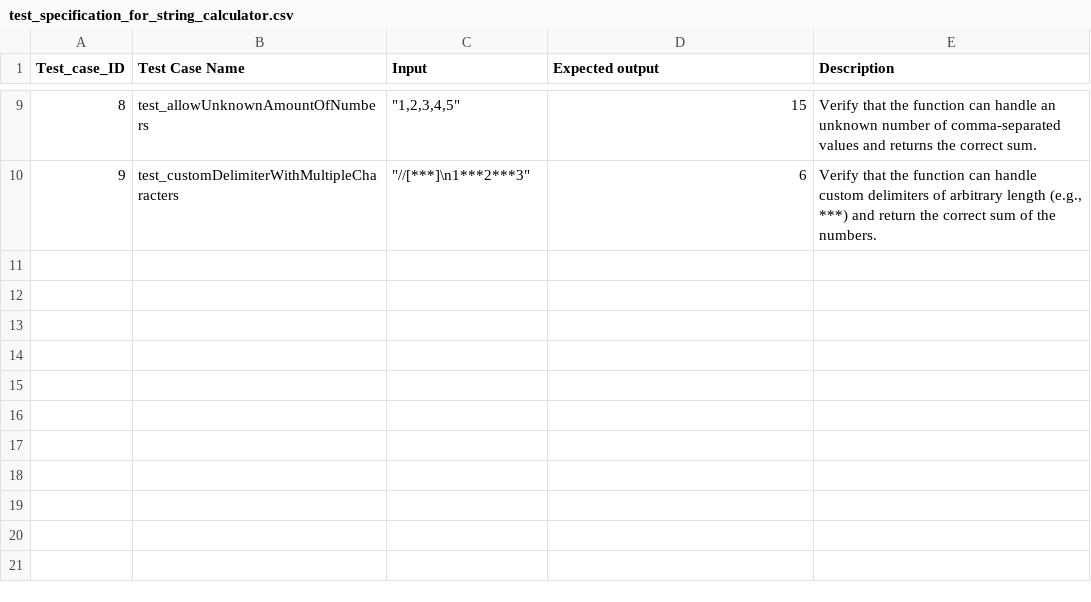
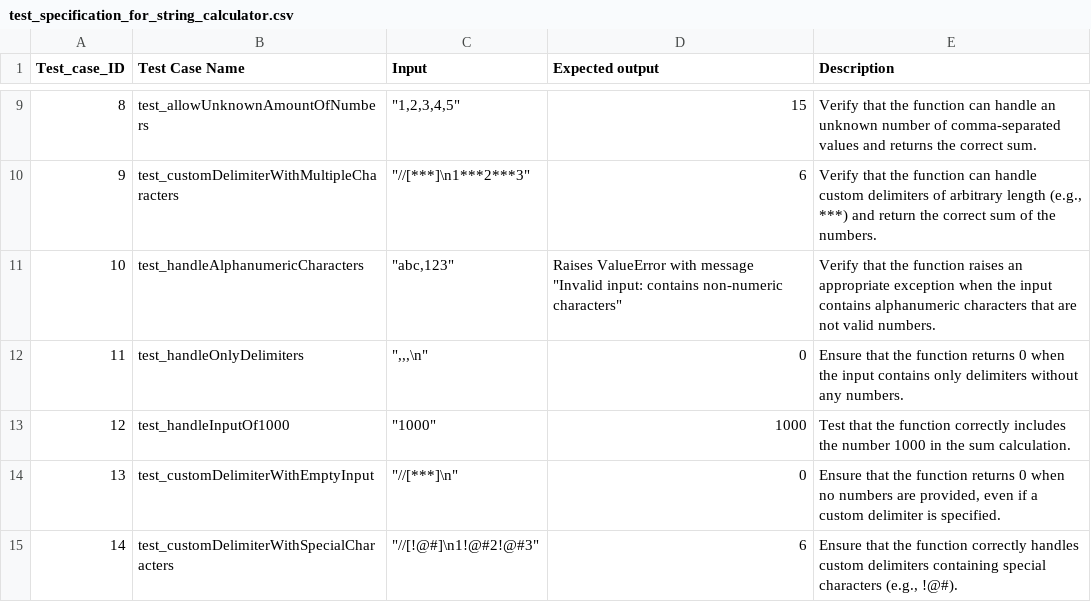
Before and after one commit to tts-tcq-2024/tdd-practice-in-py-yashikaapawar06, a CSV file: test_specification_for_string_calculator.csv, drawn as a sheet; only a part is shown, gaps mark what is left out.

Commit message:
Adding updated test specification

```diff
--- a/test_specification_for_string_calculator.csv
+++ b/test_specification_for_string_calculator.csv
@@ -10 +10,6 @@
 9,test_customDelimiterWithMultipleCharacters,"""//[***]\n1***2***3""",6,"Verify that the function can handle custom delimiters of arbitrary length (e.g., ***) and return the correct sum of the numbers."
+10,test_handleAlphanumericCharacters,"""abc,123""","Raises ValueError with message ""Invalid input: contains non-numeric characters""",Verify that the function raises an appropriate exception when the input contains alphanumeric characters that are not valid numbers.
+11,test_handleOnlyDelimiters,""",,,\n""",0,Ensure that the function returns 0 when the input contains only delimiters without any numbers.
+12,test_handleInputOf1000,"""1000""",1000,Test that the function correctly includes the number 1000 in the sum calculation.
+13,test_customDelimiterWithEmptyInput,"""//[***]\n""",0," Ensure that the function returns 0 when no numbers are provided, even if a custom delimiter is specified."
+14,test_customDelimiterWithSpecialCharacters,"""//[!@#]\n1!@#2!@#3""",6," Ensure that the function correctly handles custom delimiters containing special characters (e.g., !@#)."
```
